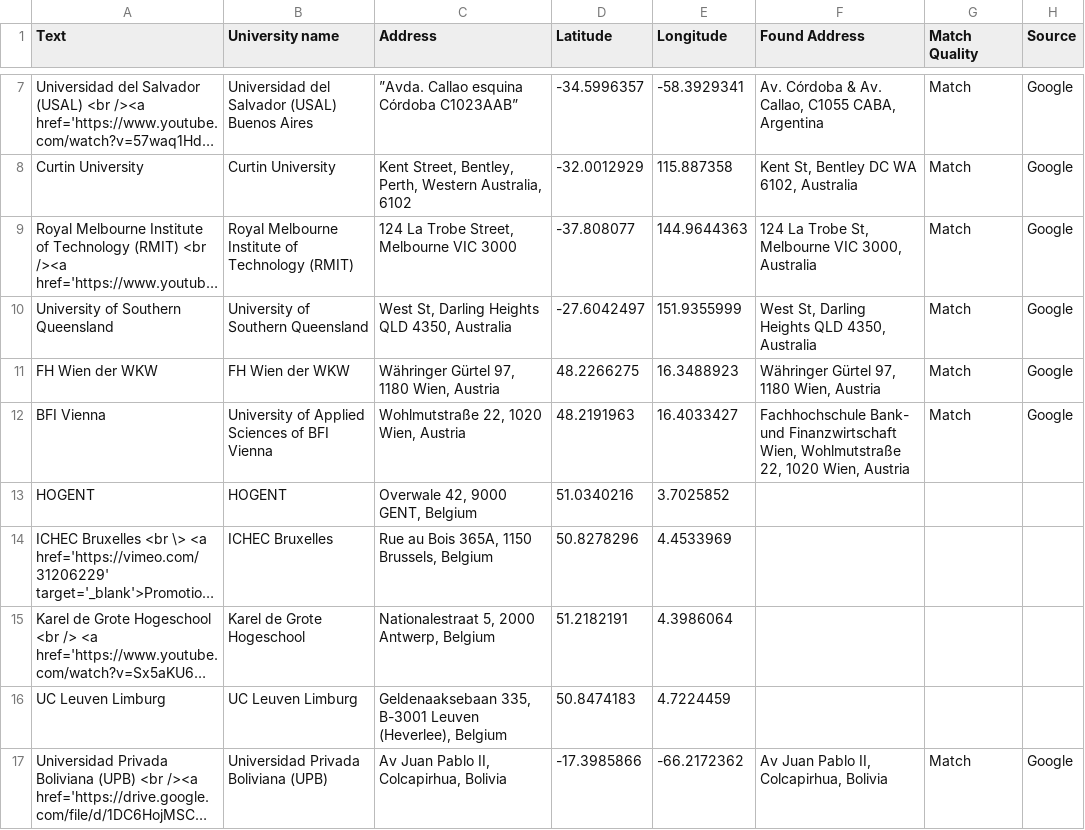
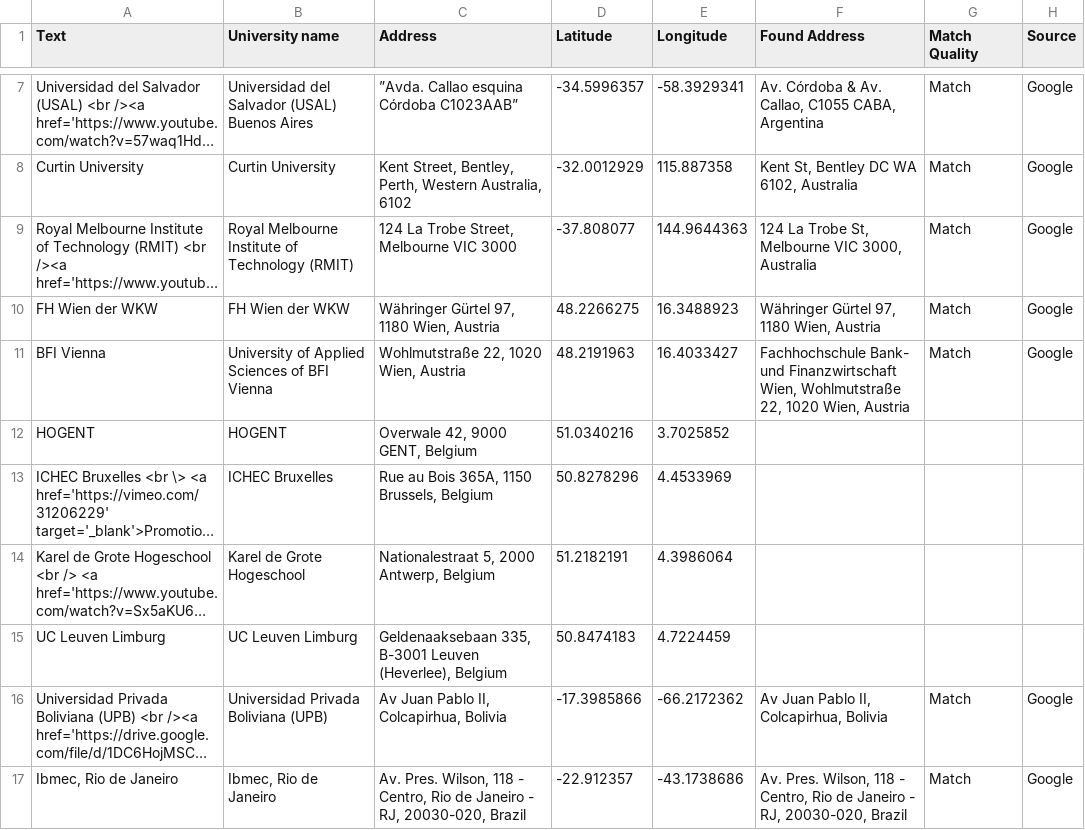
Before and after one commit to Outgoing-FBE/Interactivemap, a CSV file: data.csv, drawn as a sheet; only a part is shown, gaps mark what is left out; the shorter side is filled out with more unchanged rows; long unchanged cells end in …; the diff covers the shown part only; the diff names each change by its address in the sheet, - before the commit and + after, or states it on an @@ line.

Commit message:
Update data.csv

```diff
--- a/data.csv
+++ b/data.csv
-row 10: University of Southern Queensland | University of Southern Queensland | West St, Darling Heights QLD 4350, Australia | -27.6042497 | 151.9355999 | West St, Darling Heights QLD 4350, Australia | Match | Google
```
Also changed, not shown: 5 removed rows elsewhere in this file.
